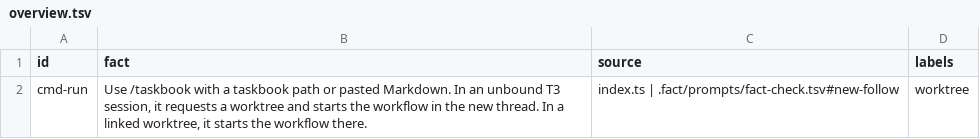
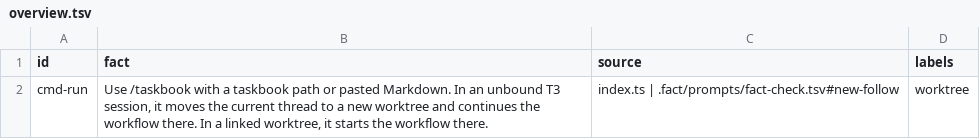
Before and after one commit to nan-mu/pi-taskbook, a TSV file: .fact/command/taskbook/overview.tsv, drawn as a sheet.

```diff
--- a/.fact/command/taskbook/overview.tsv
+++ b/.fact/command/taskbook/overview.tsv
@@ -1,2 +1,2 @@
 id	fact	source	labels
-cmd-run	Use /taskbook with a taskbook path or pasted Markdown. In an unbound T3 session, it requests a worktree and starts the workflow in the new thread. In a linked worktree, it starts the workflow there.	index.ts | .fact/prompts/fact-check.tsv#new-follow	worktree
+cmd-run	Use /taskbook with a taskbook path or pasted Markdown. In an unbound T3 session, it moves the current thread to a new worktree and continues the workflow there. In a linked worktree, it starts the workflow there.	index.ts | .fact/prompts/fact-check.tsv#new-follow	worktree
```
Also changed, not shown: .fact/command/taskbook-new/overview.tsv, .fact/plugin/worktree/launch.tsv, 15 other files.
